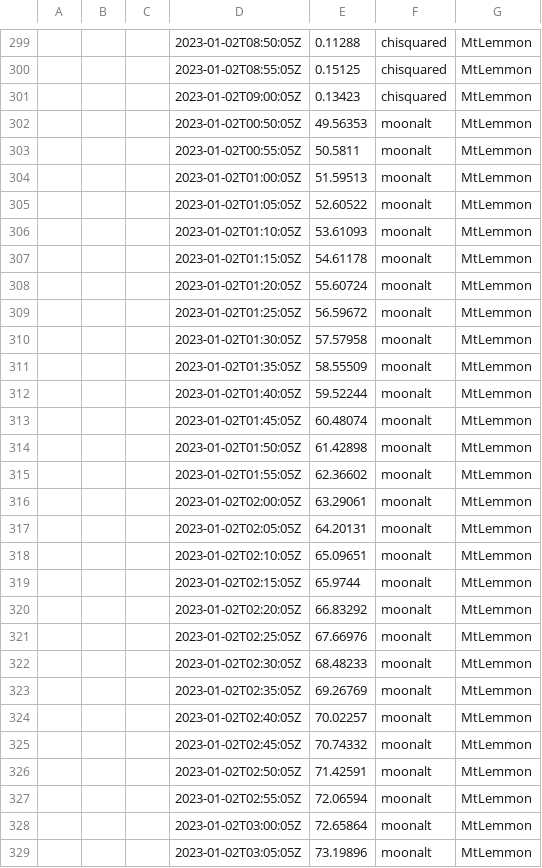
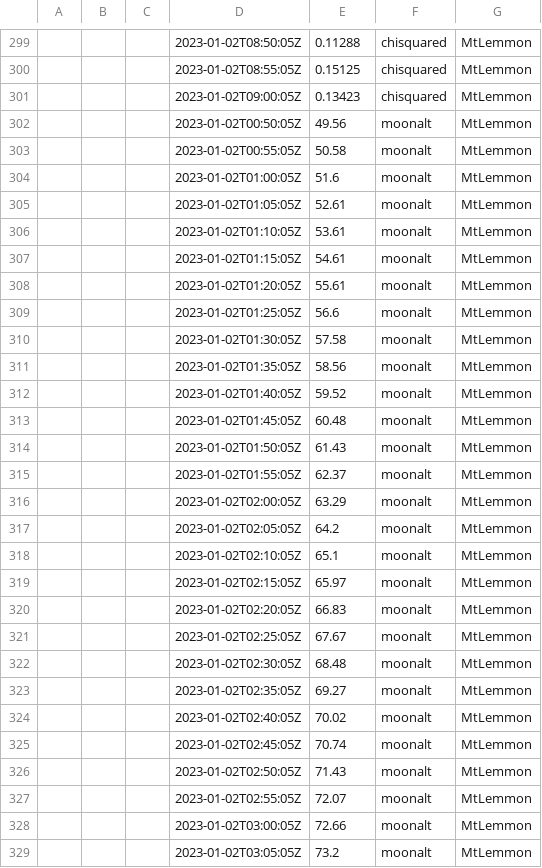
Before and after one commit to soazcomms/soazcomms.github.io, a CSV file: DSNdata/INFLUX/DSN-MtLemmon_23.csv, drawn as a sheet; only a part is shown, gaps mark what is left out; the diff covers the shown part only.

```diff
--- a/DSNdata/INFLUX/DSN-MtLemmon_23.csv
+++ b/DSNdata/INFLUX/DSN-MtLemmon_23.csv
@@ -301,29 +301,29 @@
 ,,,2023-01-02T09:00:05Z,0.13423,chisquared,MtLemmon
-,,,2023-01-02T00:50:05Z,49.56353,moonalt,MtLemmon
-,,,2023-01-02T00:55:05Z,50.5811,moonalt,MtLemmon
-,,,2023-01-02T01:00:05Z,51.59513,moonalt,MtLemmon
-,,,2023-01-02T01:05:05Z,52.60522,moonalt,MtLemmon
-,,,2023-01-02T01:10:05Z,53.61093,moonalt,MtLemmon
-,,,2023-01-02T01:15:05Z,54.61178,moonalt,MtLemmon
-,,,2023-01-02T01:20:05Z,55.60724,moonalt,MtLemmon
-,,,2023-01-02T01:25:05Z,56.59672,moonalt,MtLemmon
-,,,2023-01-02T01:30:05Z,57.57958,moonalt,MtLemmon
-,,,2023-01-02T01:35:05Z,58.55509,moonalt,MtLemmon
-,,,2023-01-02T01:40:05Z,59.52244,moonalt,MtLemmon
-,,,2023-01-02T01:45:05Z,60.48074,moonalt,MtLemmon
-,,,2023-01-02T01:50:05Z,61.42898,moonalt,MtLemmon
-,,,2023-01-02T01:55:05Z,62.36602,moonalt,MtLemmon
-,,,2023-01-02T02:00:05Z,63.29061,moonalt,MtLemmon
-,,,2023-01-02T02:05:05Z,64.20131,moonalt,MtLemmon
-,,,2023-01-02T02:10:05Z,65.09651,moonalt,MtLemmon
-,,,2023-01-02T02:15:05Z,65.9744,moonalt,MtLemmon
-,,,2023-01-02T02:20:05Z,66.83292,moonalt,MtLemmon
-,,,2023-01-02T02:25:05Z,67.66976,moonalt,MtLemmon
-,,,2023-01-02T02:30:05Z,68.48233,moonalt,MtLemmon
-,,,2023-01-02T02:35:05Z,69.26769,moonalt,MtLemmon
-,,,2023-01-02T02:40:05Z,70.02257,moonalt,MtLemmon
-,,,2023-01-02T02:45:05Z,70.74332,moonalt,MtLemmon
-,,,2023-01-02T02:50:05Z,71.42591,moonalt,MtLemmon
-,,,2023-01-02T02:55:05Z,72.06594,moonalt,MtLemmon
-,,,2023-01-02T03:00:05Z,72.65864,moonalt,MtLemmon
-,,,2023-01-02T03:05:05Z,73.19896,moonalt,MtLemmon
+,,,2023-01-02T00:50:05Z,49.56,moonalt,MtLemmon
+,,,2023-01-02T00:55:05Z,50.58,moonalt,MtLemmon
+,,,2023-01-02T01:00:05Z,51.6,moonalt,MtLemmon
+,,,2023-01-02T01:05:05Z,52.61,moonalt,MtLemmon
+,,,2023-01-02T01:10:05Z,53.61,moonalt,MtLemmon
+,,,2023-01-02T01:15:05Z,54.61,moonalt,MtLemmon
+,,,2023-01-02T01:20:05Z,55.61,moonalt,MtLemmon
+,,,2023-01-02T01:25:05Z,56.6,moonalt,MtLemmon
+,,,2023-01-02T01:30:05Z,57.58,moonalt,MtLemmon
+,,,2023-01-02T01:35:05Z,58.56,moonalt,MtLemmon
+,,,2023-01-02T01:40:05Z,59.52,moonalt,MtLemmon
+,,,2023-01-02T01:45:05Z,60.48,moonalt,MtLemmon
+,,,2023-01-02T01:50:05Z,61.43,moonalt,MtLemmon
+,,,2023-01-02T01:55:05Z,62.37,moonalt,MtLemmon
+,,,2023-01-02T02:00:05Z,63.29,moonalt,MtLemmon
+,,,2023-01-02T02:05:05Z,64.2,moonalt,MtLemmon
+,,,2023-01-02T02:10:05Z,65.1,moonalt,MtLemmon
+,,,2023-01-02T02:15:05Z,65.97,moonalt,MtLemmon
+,,,2023-01-02T02:20:05Z,66.83,moonalt,MtLemmon
+,,,2023-01-02T02:25:05Z,67.67,moonalt,MtLemmon
+,,,2023-01-02T02:30:05Z,68.48,moonalt,MtLemmon
+,,,2023-01-02T02:35:05Z,69.27,moonalt,MtLemmon
+,,,2023-01-02T02:40:05Z,70.02,moonalt,MtLemmon
+,,,2023-01-02T02:45:05Z,70.74,moonalt,MtLemmon
+,,,2023-01-02T02:50:05Z,71.43,moonalt,MtLemmon
+,,,2023-01-02T02:55:05Z,72.07,moonalt,MtLemmon
+,,,2023-01-02T03:00:05Z,72.66,moonalt,MtLemmon
+,,,2023-01-02T03:05:05Z,73.2,moonalt,MtLemmon
```
Also changed, not shown: 71 edited cells elsewhere in this file, DSNdata/ARCHIVE/MtLemmon_23.csv, 1 other file.
